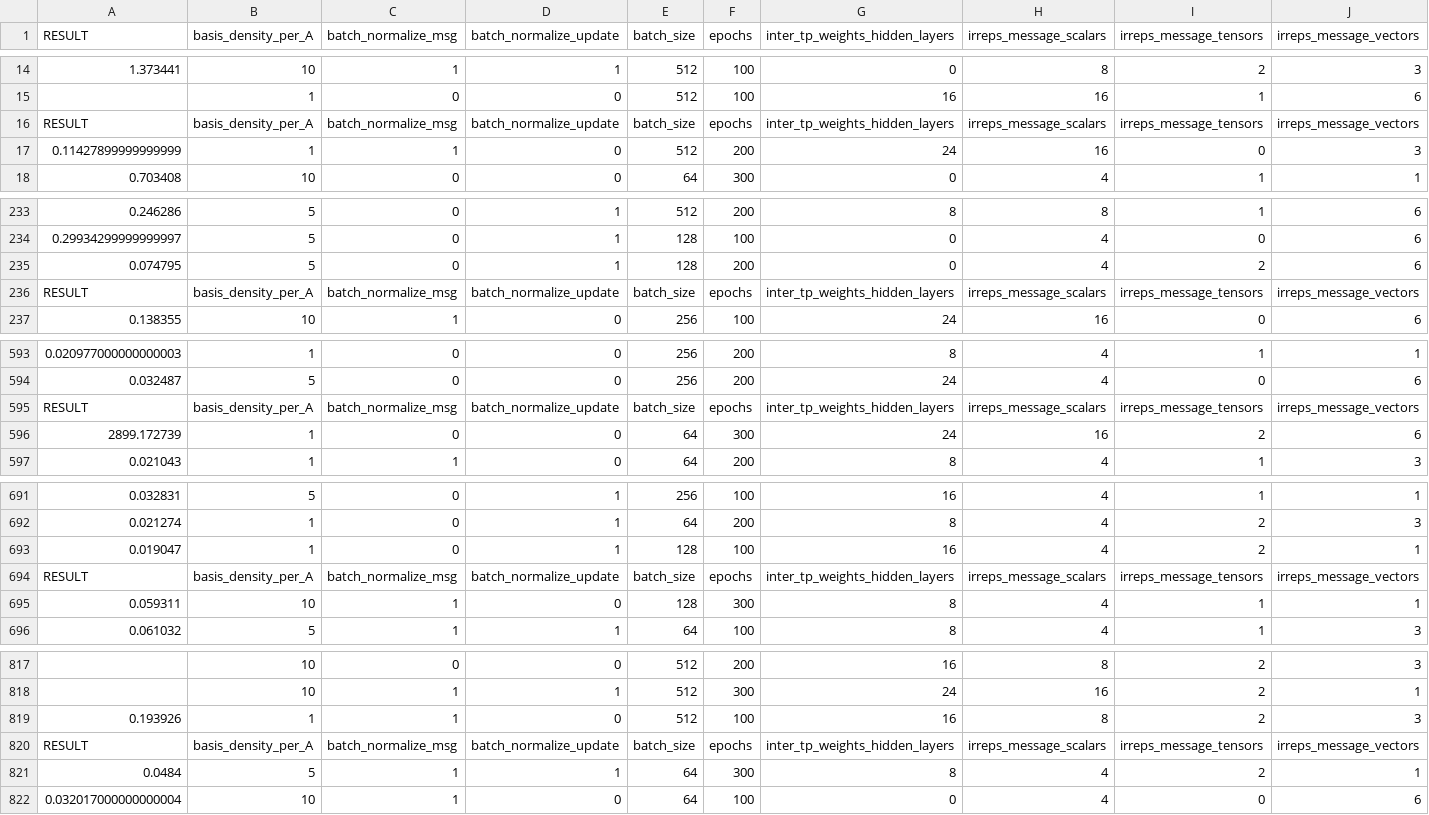
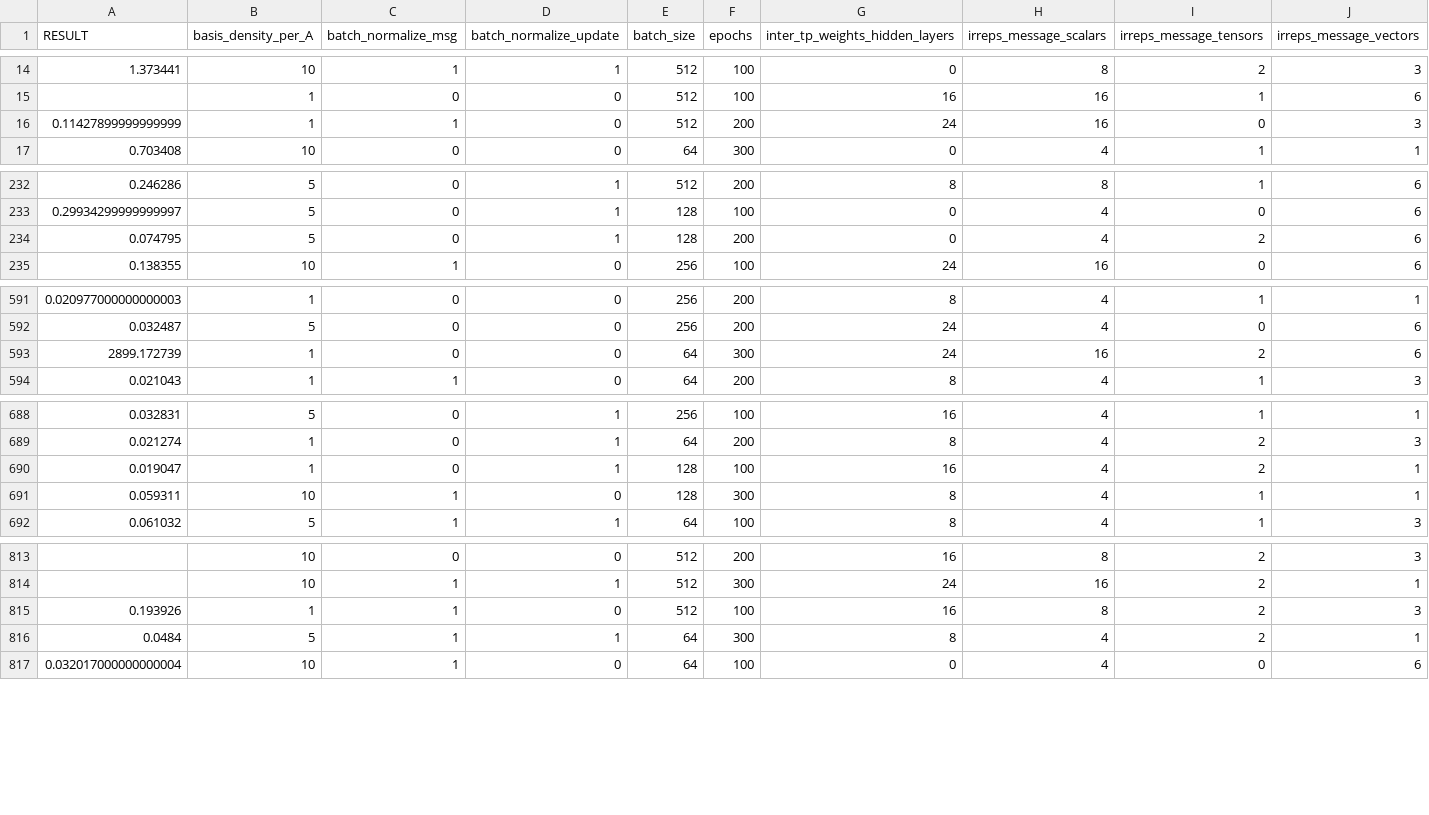
Before and after one commit to Hackefleisch/LearnableInteractionKernel, a CSV file: all_csvs_omniopt.csv, drawn as a sheet; only a part is shown, gaps mark what is left out; rows hold the shown columns only; the diff names each change by its address in the sheet, - before the commit and + after, or states it on an @@ line.

Commit message:
Updated omniopt settings and results

```diff
--- a/all_csvs_omniopt.csv
+++ b/all_csvs_omniopt.csv
-row 16: RESULT | basis_density_per_A | batch_normalize_msg | batch_normalize_update | batch_size | epochs | inter_tp_weights_hidden_layers | irreps_message_scalars | irreps_message_tensors | irreps_message_vectors
-row 236: RESULT | basis_density_per_A | batch_normalize_msg | batch_normalize_update | batch_size | epochs | inter_tp_weights_hidden_layers | irreps_message_scalars | irreps_message_tensors | irreps_message_vectors
-row 595: RESULT | basis_density_per_A | batch_normalize_msg | batch_normalize_update | batch_size | epochs | inter_tp_weights_hidden_layers | irreps_message_scalars | irreps_message_tensors | irreps_message_vectors
-row 694: RESULT | basis_density_per_A | batch_normalize_msg | batch_normalize_update | batch_size | epochs | inter_tp_weights_hidden_layers | irreps_message_scalars | irreps_message_tensors | irreps_message_vectors
-row 820: RESULT | basis_density_per_A | batch_normalize_msg | batch_normalize_update | batch_size | epochs | inter_tp_weights_hidden_layers | irreps_message_scalars | irreps_message_tensors | irreps_message_vectors
```
Also changed, not shown: 2 other files.
